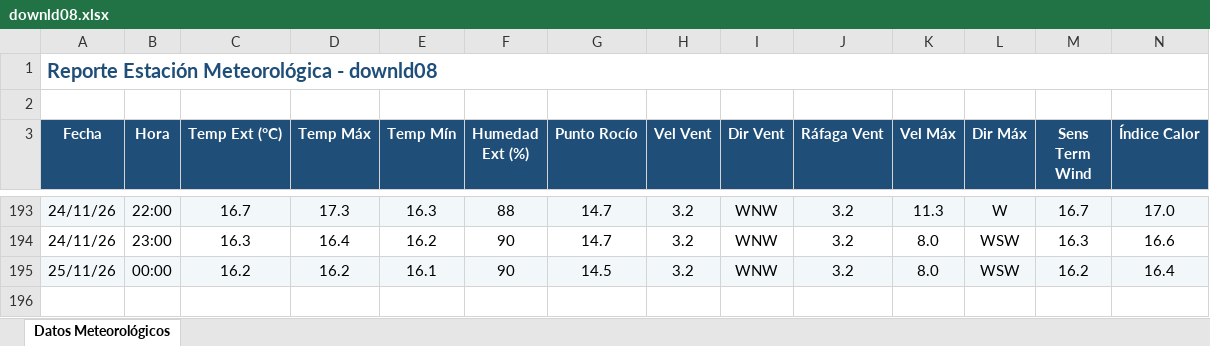
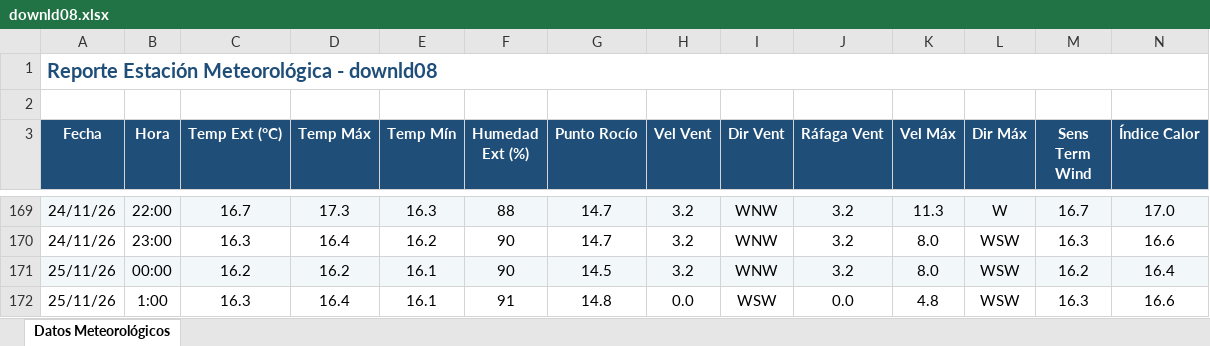
Before and after one commit to intasalta/ema_cerrillos, an Excel workbook: downld08.xlsx, sheet Datos Meteorológicos, drawn as a sheet; only a part is shown, gaps mark what is left out; values as stored, in another font and other column widths than the file's, no borders; rows hold the shown columns only; the diff covers the shown part only; the diff names each change by its address in the sheet, - before the commit and + after, or states it on an @@ line.

```diff
--- a/downld08.xlsx (sheet Datos Meteorológicos)
+++ b/downld08.xlsx (sheet Datos Meteorológicos)
+row 172: 25/11/26 | 1:00 | 16.3 | 16.4 | 16.1 | 91 | 14.8 | 0.0 | WSW | 0.0 | 4.8 | WSW | 16.3 | 16.6
```
Also changed, not shown: 24 removed rows elsewhere in this sheet, downld02.xlsx, 2 other files.
